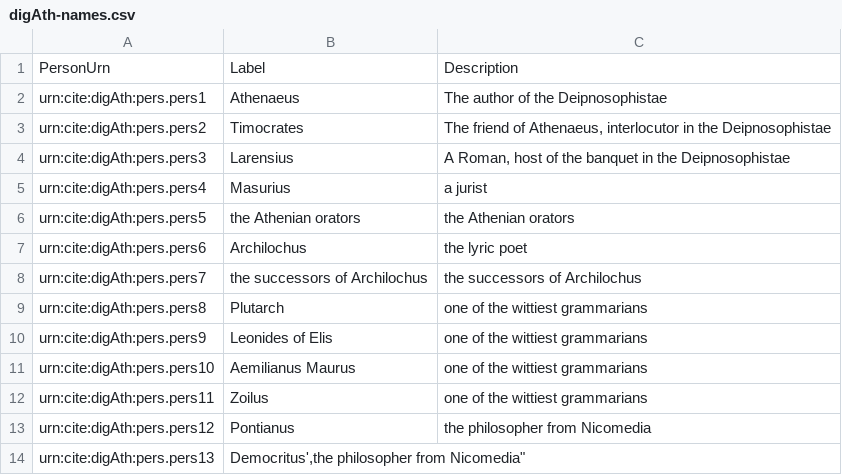
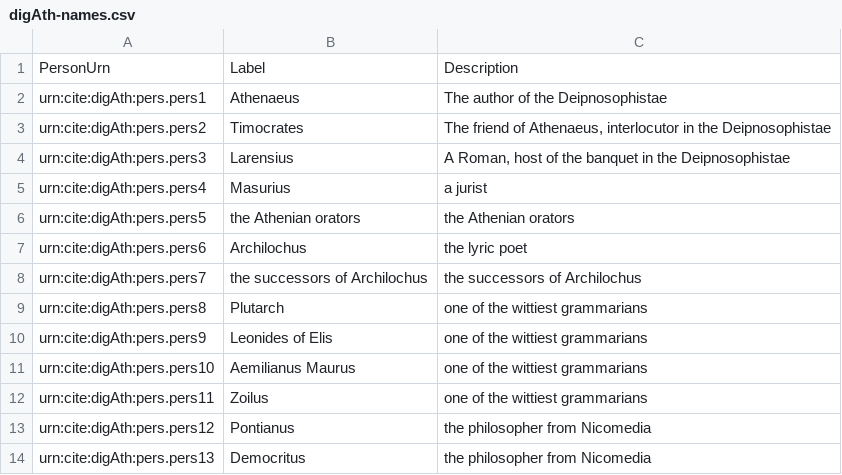
Before and after one commit to medaniel93/DigitalAthenaeus, a CSV file: authLists/digAth-names.csv, drawn as a sheet.

Commit message:
Update digAth-names.csv

```diff
--- a/authLists/digAth-names.csv
+++ b/authLists/digAth-names.csv
@@ -13,2 +13,2 @@
 "urn:cite:digAth:pers.pers12","Pontianus","the philosopher from Nicomedia"
-"urn:cite:digAth:pers.pers13","Democritus',"the philosopher from Nicomedia"
+"urn:cite:digAth:pers.pers13","Democritus","the philosopher from Nicomedia"
```
